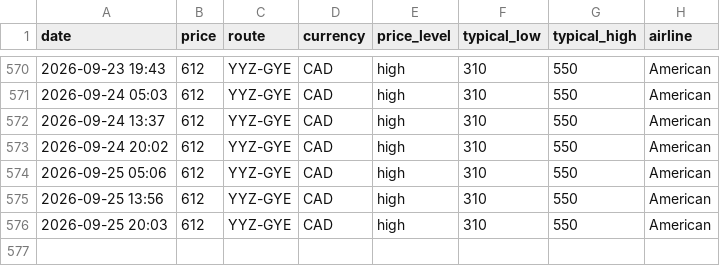
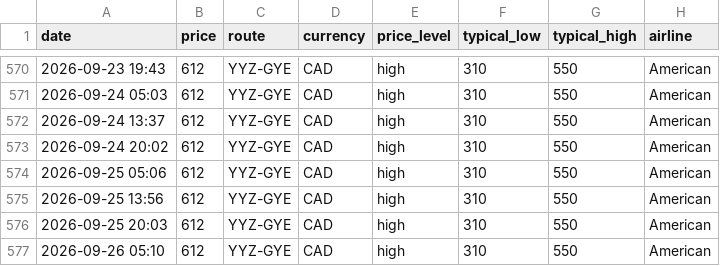
Before and after one commit to jacobmtools/flight-price-tracker, a CSV file: history_yyz_gye.csv, drawn as a sheet; only a part is shown, gaps mark what is left out.

```diff
--- a/history_yyz_gye.csv
+++ b/history_yyz_gye.csv
@@ -576 +576,2 @@ date,price,route,currency,price_level,typical_low,typical_high,airline
 2026-09-25 20:03,612,YYZ-GYE,CAD,high,310,550,American
+2026-09-26 05:10,612,YYZ-GYE,CAD,high,310,550,American
```
